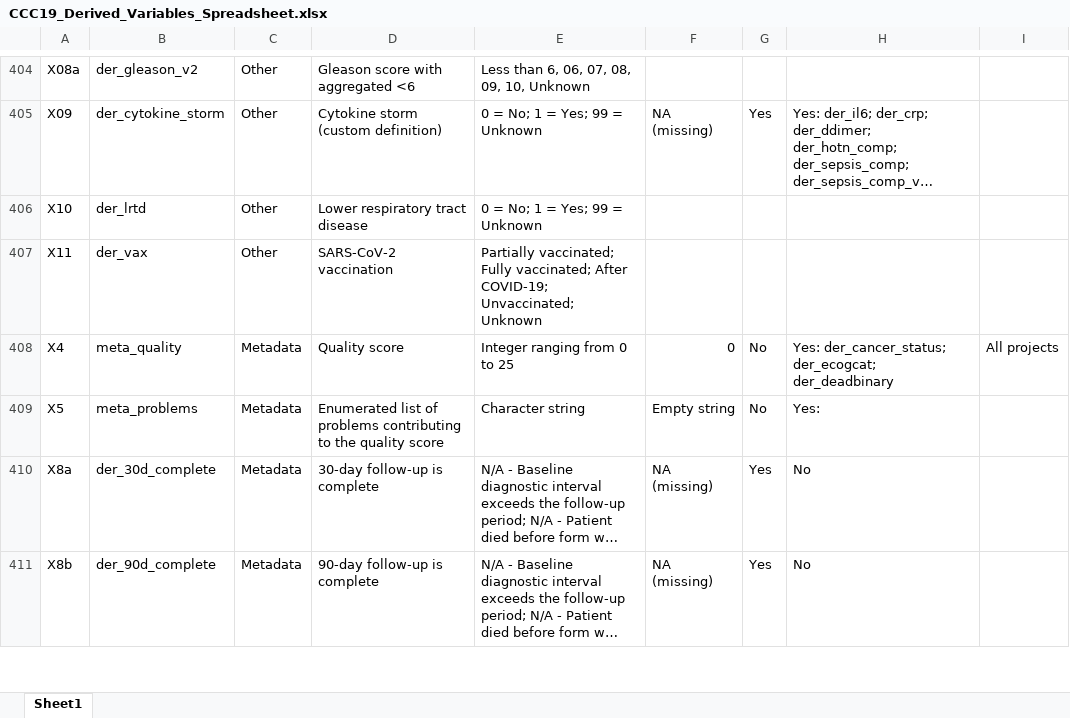
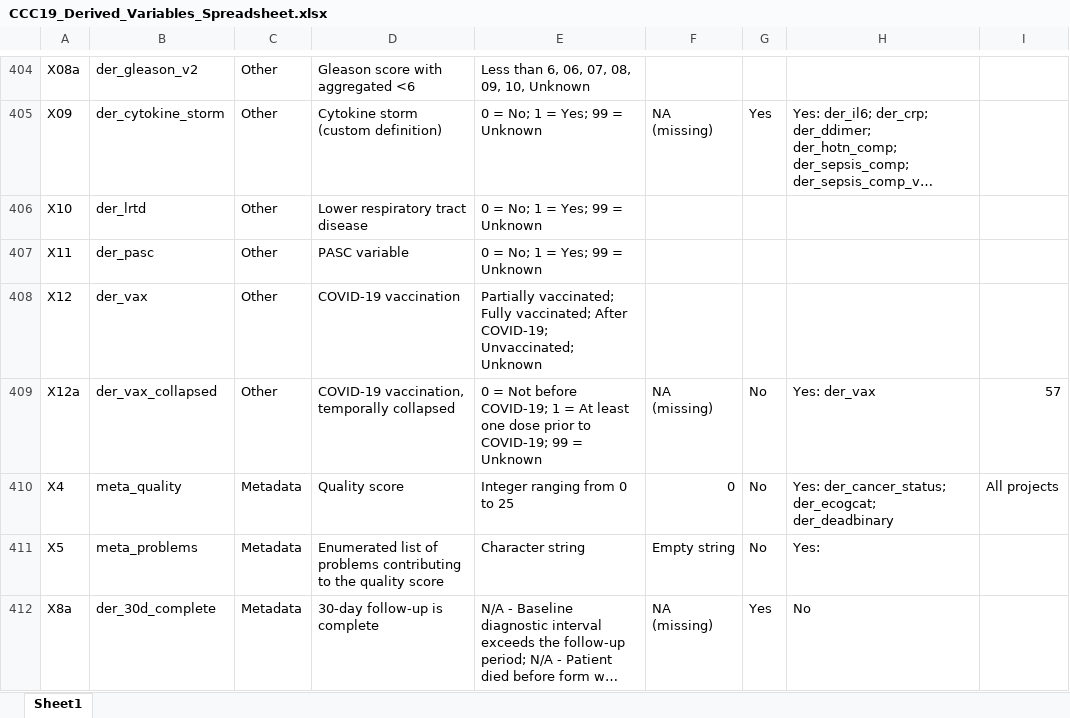
Before and after one commit to covidncancer/CCC19_dictionary, an Excel workbook: CCC19_Derived_Variables_Spreadsheet.xlsx, sheet Sheet1, drawn as a sheet; only a part is shown, gaps mark what is left out; the shorter side is filled out with more unchanged rows; long unchanged cells end in …; values as stored, in another font and other column widths than the file's, no borders; table styles not drawn; the diff names each change by its address in the sheet, - before the commit and + after, or states it on an @@ line.

Commit message:
Collapsed COVID-19 vaccine variable

```diff
--- a/CCC19_Derived_Variables_Spreadsheet.xlsx (sheet Sheet1)
+++ b/CCC19_Derived_Variables_Spreadsheet.xlsx (sheet Sheet1)
-B407: der_vax
+B407: der_pasc
-D407: SARS-CoV-2 vaccination
+D407: PASC variable
-E407: Partially vaccinated; Fully vaccinated; After COVID-19; Unvaccinated; Unknown
+E407: 0 = No; 1 = Yes; 99 = Unknown
+row 408: X12 | der_vax | Other | COVID-19 vaccination | Partially vaccinated; Fully vaccinated; After COVID-19; Unvaccinated; Unknown
+row 409: X12a | der_vax_collapsed | Other | COVID-19 vaccination, temporally collapsed | 0 = Not before COVID-19; 1 = At least one dose prior to COVID-19; 99 = Unknown | NA (missing) | No | Yes: der_vax | 57
```
Also changed, not shown: 1 other file.
